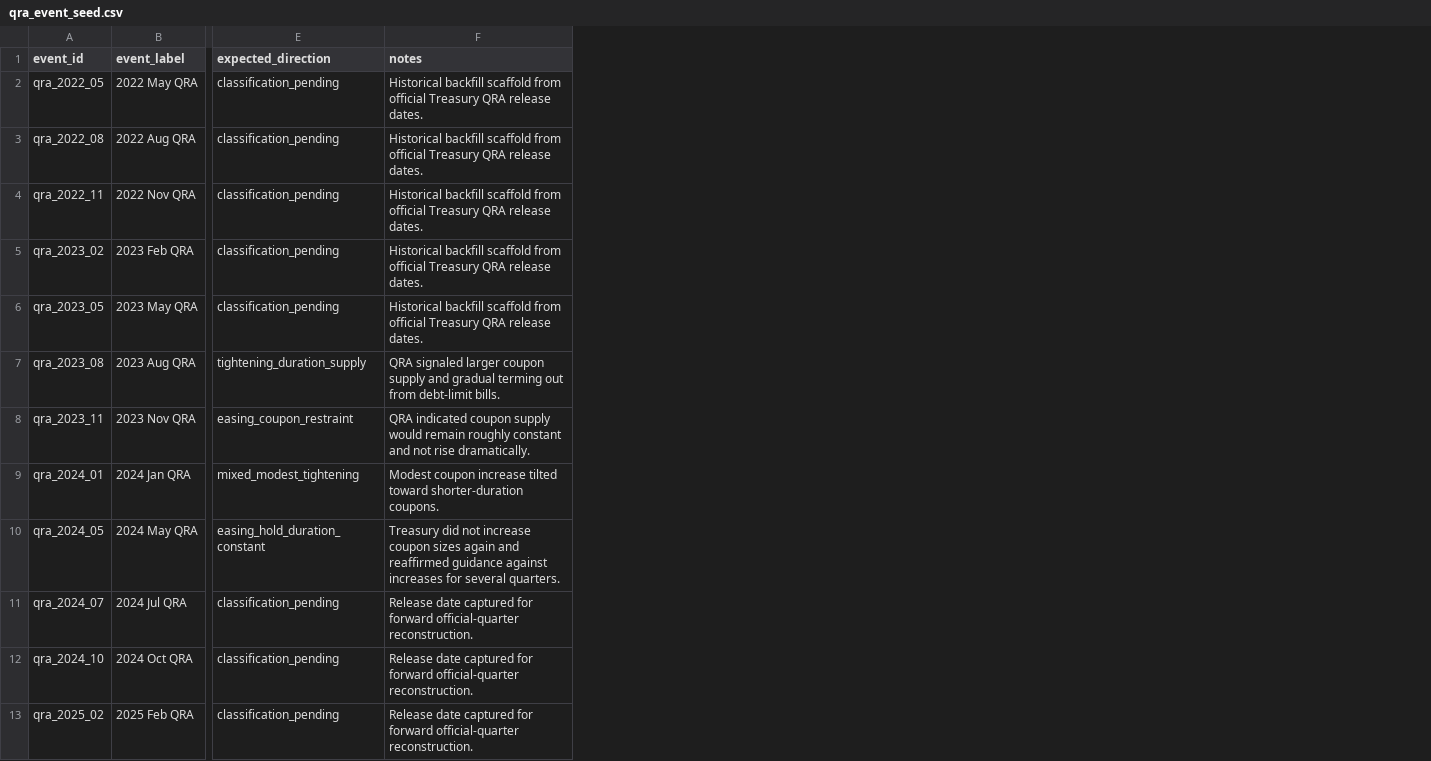
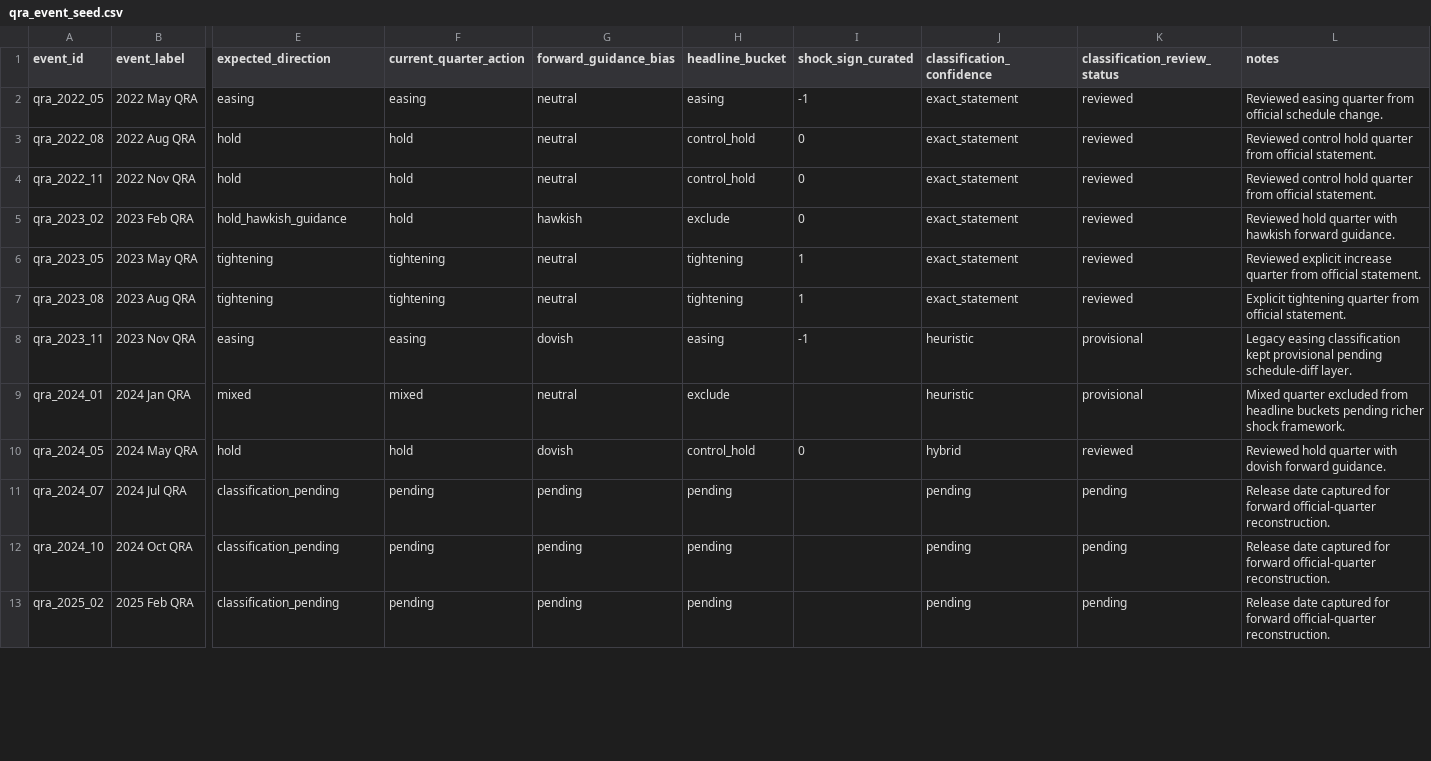
Before and after one commit to smkwray/qrawatch, a CSV file: data/manual/qra_event_seed.csv, drawn as a sheet; only a part is shown, gaps mark what is left out; addresses are those after the commit; the diff names each change by its address in the sheet, - before the commit and + after, or states it on an @@ line.

```diff
--- a/data/manual/qra_event_seed.csv
+++ b/data/manual/qra_event_seed.csv
+column F (current_quarter_action), rows 2-13: easing | hold | hold | hold | tightening | tightening | easing | mixed | hold | pending | pending | pending
+column G (forward_guidance_bias), rows 2-13: neutral | neutral | neutral | hawkish | neutral | neutral | dovish | neutral | dovish | pending | pending | pending
+column H (headline_bucket), rows 2-13: easing | control_hold | control_hold | exclude | tightening | tightening | easing | exclude | control_hold | pending | pending | pending
+column I (shock_sign_curated), rows 2-10: -1 | 0 | 0 | 0 | 1 | 1 | -1 |  | 0
+column J (classification_confidence), rows 2-13: exact_statement | exact_statement | exact_statement | exact_statement | exact_statement | exact_statement | heuristic | heuristic | hybrid | pending | pending | pending
+column K (classification_review_status), rows 2-13: reviewed | reviewed | reviewed | reviewed | reviewed | reviewed | provisional | provisional | reviewed | pending | pending | pending
-E2 (expected_direction): classification_pending
+E2 (expected_direction): easing
-L2 (notes): Historical backfill scaffold from official Treasury QRA release dates.
+L2 (notes): Reviewed easing quarter from official schedule change.
-E3:E4 (expected_direction): classification_pending
+E3:E4 (expected_direction): hold
-L3:L4 (notes): Historical backfill scaffold from official Treasury QRA release dates.
+L3:L4 (notes): Reviewed control hold quarter from official statement.
-E5 (expected_direction): classification_pending
+E5 (expected_direction): hold_hawkish_guidance
-L5 (notes): Historical backfill scaffold from official Treasury QRA release dates.
+L5 (notes): Reviewed hold quarter with hawkish forward guidance.
-E6 (expected_direction): classification_pending
+E6 (expected_direction): tightening
-L6 (notes): Historical backfill scaffold from official Treasury QRA release dates.
+L6 (notes): Reviewed explicit increase quarter from official statement.
-E7 (expected_direction): tightening_duration_supply
+E7 (expected_direction): tightening
-L7 (notes): QRA signaled larger coupon supply and gradual terming out from debt-limit bills.
+L7 (notes): Explicit tightening quarter from official statement.
-E8 (expected_direction): easing_coupon_restraint
+E8 (expected_direction): easing
-L8 (notes): QRA indicated coupon supply would remain roughly constant and not rise dramatically.
+L8 (notes): Legacy easing classification kept provisional pending schedule-diff layer.
-E9 (expected_direction): mixed_modest_tightening
+E9 (expected_direction): mixed
-L9 (notes): Modest coupon increase tilted toward shorter-duration coupons.
+L9 (notes): Mixed quarter excluded from headline buckets pending richer shock framework.
-E10 (expected_direction): easing_hold_duration_constant
+E10 (expected_direction): hold
-L10 (notes): Treasury did not increase coupon sizes again and reaffirmed guidance against increases for several quarters.
+L10 (notes): Reviewed hold quarter with dovish forward guidance.
```
Also changed, not shown: data/manual/qra_release_calendar_seed.csv, site/data/data_sources_summary.csv, 35 other files.
